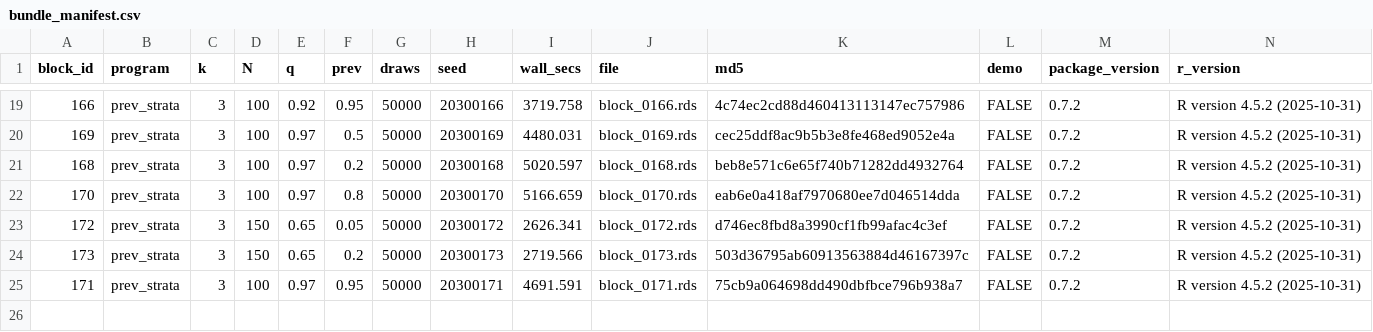
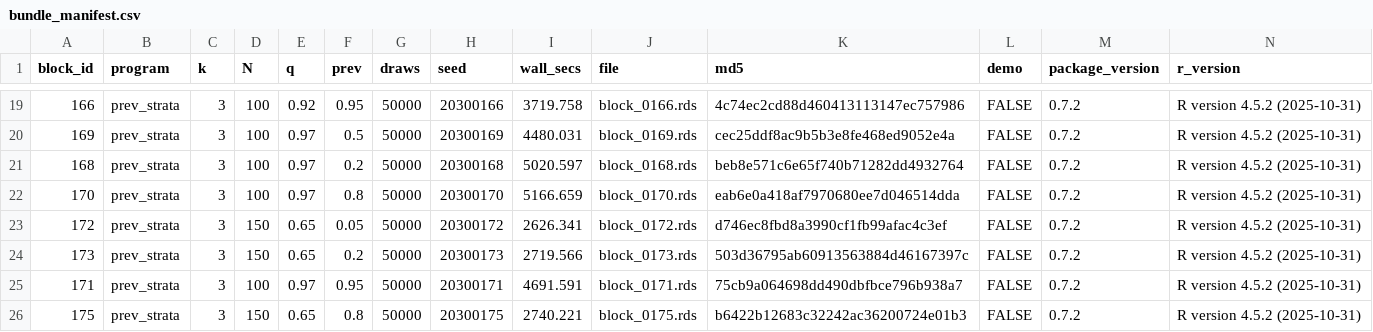
Before and after one commit to defense031/grassr, a CSV file: contrib/contributions/rachel-dill-gidaro-20260713-blocks150-194/bundle_manifest.csv, drawn as a sheet; only a part is shown, gaps mark what is left out; the diff names each change by its address in the sheet, - before the commit and + after, or states it on an @@ line.

Commit message:
block 175 (tail_topup)

```diff
--- a/contrib/contributions/rachel-dill-gidaro-20260713-blocks150-194/bundle_manifest.csv
+++ b/contrib/contributions/rachel-dill-gidaro-20260713-blocks150-194/bundle_manifest.csv
+row 26: 175 | prev_strata | 3 | 150 | 0.65 | 0.8 | 50000 | 20300175 | 2740.221 | block_0175.rds | b6422b12683c32242ac36200724e01b3 | FALSE | 0.7.2 | R version 4.5.2 (2025-10-31)
```
Also changed, not shown: 1 other file.
